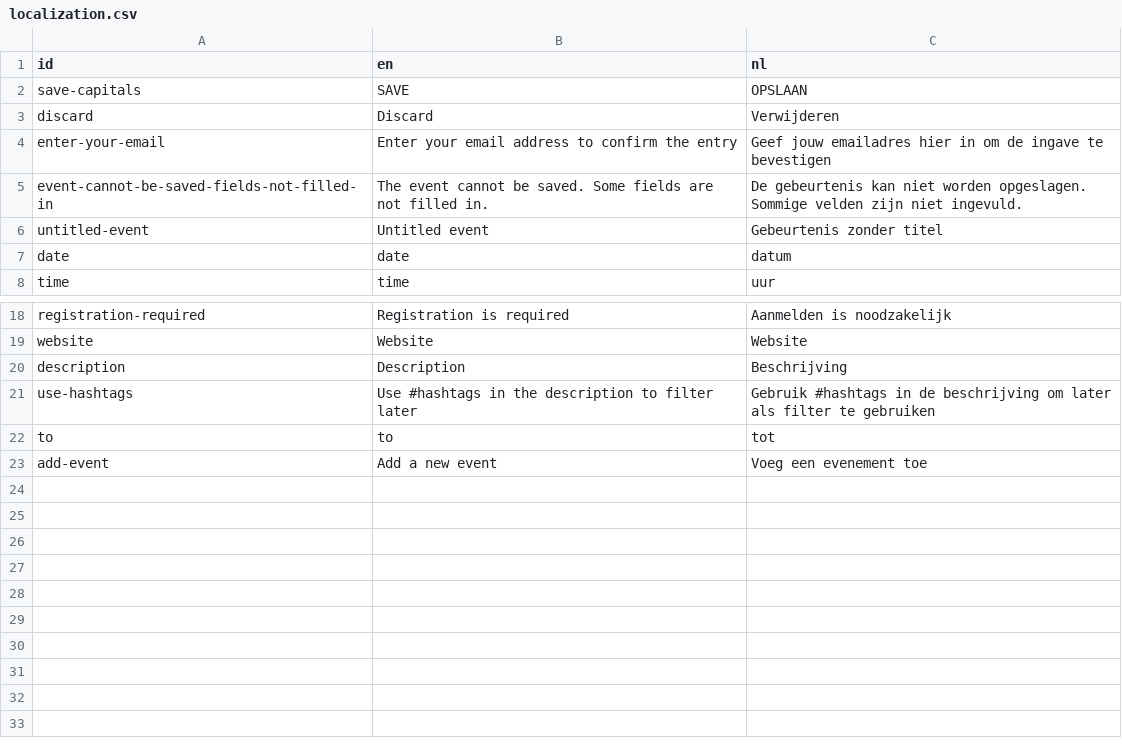
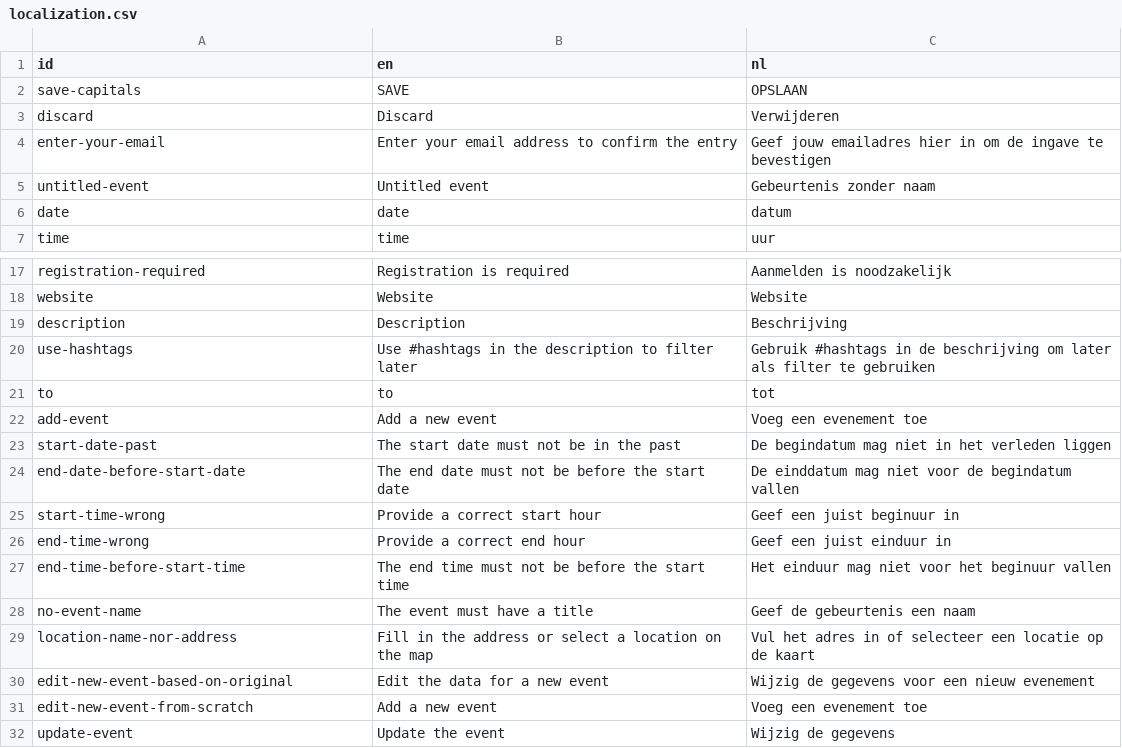
Before and after one commit to bopopescu/qvo-vadis, a CSV file: localization.csv, drawn as a sheet; only a part is shown, gaps mark what is left out.

```diff
--- a/localization.csv
+++ b/localization.csv
@@ -4,4 +4,3 @@ discard,Discard,Verwijderen
 enter-your-email,Enter your email address to confirm the entry,Geef jouw emailadres hier in om de ingave te bevestigen
-event-cannot-be-saved-fields-not-filled-in,The event cannot be saved. Some fields are not filled in.,De gebeurtenis kan niet worden opgeslagen. Sommige velden zijn niet ingevuld.
-untitled-event,Untitled event,Gebeurtenis zonder titel
+untitled-event,Untitled event,Gebeurtenis zonder naam
 date,date,datum
@@ -23 +22,11 @@ to,to,tot
 add-event,Add a new event,Voeg een evenement toe
+start-date-past,The start date must not be in the past,De begindatum mag niet in het verleden liggen
+end-date-before-start-date,The end date must not be before the start date,De einddatum mag niet voor de begindatum vallen
+start-time-wrong,Provide a correct start hour,Geef een juist beginuur in
+end-time-wrong,Provide a correct end hour,Geef een juist einduur in
+end-time-before-start-time,The end time must not be before the start time,Het einduur mag niet voor het beginuur vallen
+no-event-name,The event must have a title,Geef de gebeurtenis een naam
+location-name-nor-address,Fill in the address or select a location on the map,Vul het adres in of selecteer een locatie op de kaart
+edit-new-event-based-on-original,Edit the data for a new event,Wijzig de gegevens voor een nieuw evenement
+edit-new-event-from-scratch,Add a new event,Voeg een evenement toe
+update-event,Update the event,Wijzig de gegevens
```
Also changed, not shown: 11 other files.
